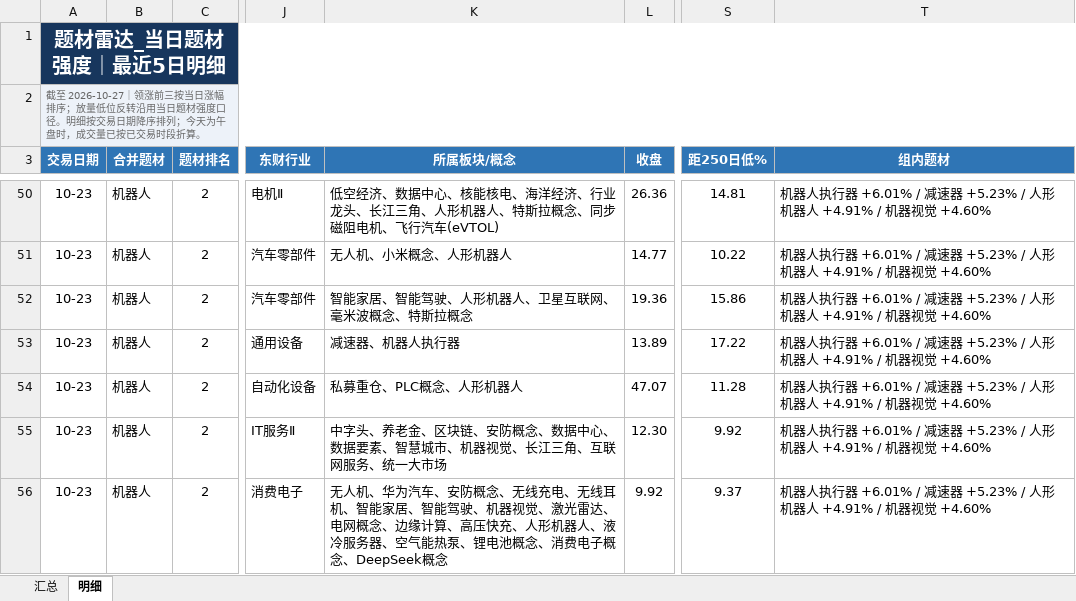
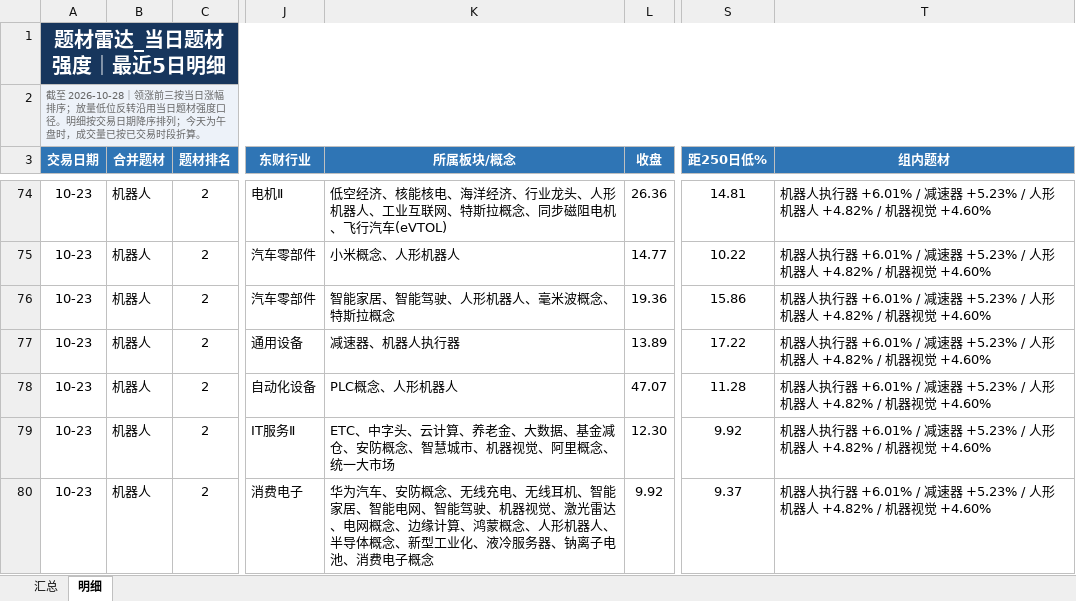
Before and after one commit to nancybhc/a-share-blast-lab, an Excel workbook: data/theme_strength_latest.xlsx, sheet 明细, drawn as a sheet; only a part is shown, gaps mark what is left out; values as stored, in another font and other column widths than the file's, no borders; addresses are those after the commit; the diff covers the shown part only; the diff names each change by its address in the sheet, - before the commit and + after, or states it on an @@ line.

```diff
--- a/data/theme_strength_latest.xlsx (sheet 明细)
+++ b/data/theme_strength_latest.xlsx (sheet 明细)
-A2 (交易日期): 截至 2026-10-27｜领涨前…
+A2 (交易日期): 截至 2026-10-28｜领涨前…
-K74 (所属板块/概念): …空经济、数据中心、核能核电、海洋经济、行业龙头、长江三角、人形机器人、特斯拉…
+K74 (所属板块/概念): …空经济、核能核电、海洋经济、行业龙头、人形机器人、工业互联网、特斯拉…
-T74:T80 (组内题材): …机器人 +4.91% / 机器视…
+T74:T80 (组内题材): …机器人 +4.82% / 机器视…
-K75 (所属板块/概念): 无人机、小米概念、人形机器人
+K75 (所属板块/概念): 小米概念、人形机器人
-K76 (所属板块/概念): 智能家居、智能驾驶、人形机器人、卫星互联网、毫米波概念、特斯拉概念
+K76 (所属板块/概念): 智能家居、智能驾驶、人形机器人、毫米波概念、特斯拉概念
-K78 (所属板块/概念): 私募重仓、PLC概念、人形机器人
+K78 (所属板块/概念): PLC概念、人形机器人
-K79 (所属板块/概念): 中字头、养老金、区块链、安防概念、数据中心、数据要素、智慧城市、机器视觉、长江三角、互联网服务、统一大…
+K79 (所属板块/概念): ETC、中字头、云计算、养老金、大数据、基金减仓、安防概念、智慧城市、机器视觉、阿里概念、统一大…
-K80 (所属板块/概念): 无人机、华为汽车、安防概念、无线充电、无线耳机、智能家居、智能驾驶、机器视觉、激光雷达、电网概念、边缘计算、高压快充、人形机器人、液冷服务器、空气能热泵、锂电池概念、消费电子概念、DeepSeek概念
+K80 (所属板块/概念): 华为汽车、安防概念、无线充电、无线耳机、智能家居、智能电网、智能驾驶、机器视觉、激光雷达、电网概念、边缘计算、鸿蒙概念、人形机器人、半导体概念、新型工业化、液冷服务器、钠离子电池、消费电子概念
```
Also changed, not shown: 36 added rows, 28 removed rows, 143 edited cells and cell formats elsewhere in this sheet, sheet 汇总, 10 other files.
